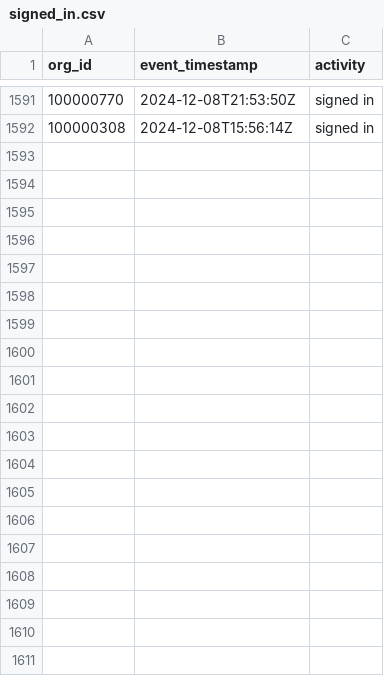
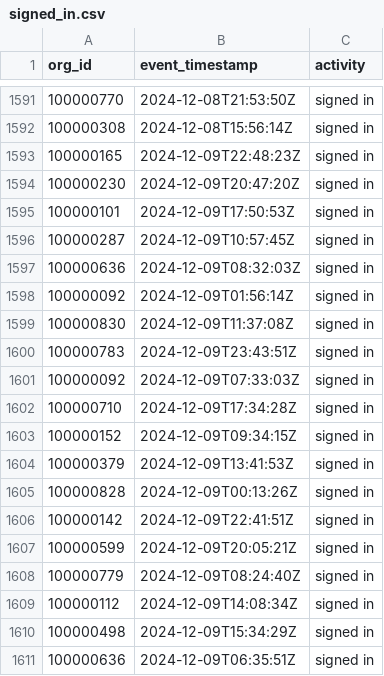
Before and after one commit to datafold/demo, a CSV file: datagen/signed_in.csv, drawn as a sheet; only a part is shown, gaps mark what is left out; the diff covers the shown part only.

Commit message:
New data obtained on Tue Dec 10 00:21:09 UTC 2024

```diff
--- a/datagen/signed_in.csv
+++ b/datagen/signed_in.csv
@@ -1592 +1592,20 @@ org_id,event_timestamp,activity
 100000308,2024-12-08T15:56:14Z,signed in
+100000165,2024-12-09T22:48:23Z,signed in
+100000230,2024-12-09T20:47:20Z,signed in
+100000101,2024-12-09T17:50:53Z,signed in
+100000287,2024-12-09T10:57:45Z,signed in
+100000636,2024-12-09T08:32:03Z,signed in
+100000092,2024-12-09T01:56:14Z,signed in
+100000830,2024-12-09T11:37:08Z,signed in
+100000783,2024-12-09T23:43:51Z,signed in
+100000092,2024-12-09T07:33:03Z,signed in
+100000710,2024-12-09T17:34:28Z,signed in
+100000152,2024-12-09T09:34:15Z,signed in
+100000379,2024-12-09T13:41:53Z,signed in
+100000828,2024-12-09T00:13:26Z,signed in
+100000142,2024-12-09T22:41:51Z,signed in
+100000599,2024-12-09T20:05:21Z,signed in
+100000779,2024-12-09T08:24:40Z,signed in
+100000112,2024-12-09T14:08:34Z,signed in
+100000498,2024-12-09T15:34:29Z,signed in
+100000636,2024-12-09T06:35:51Z,signed in
```
Also changed, not shown: 9 added rows elsewhere in this file, datagen/feature_used.csv, datagen/feature_used_broken.csv, 12 other files.
